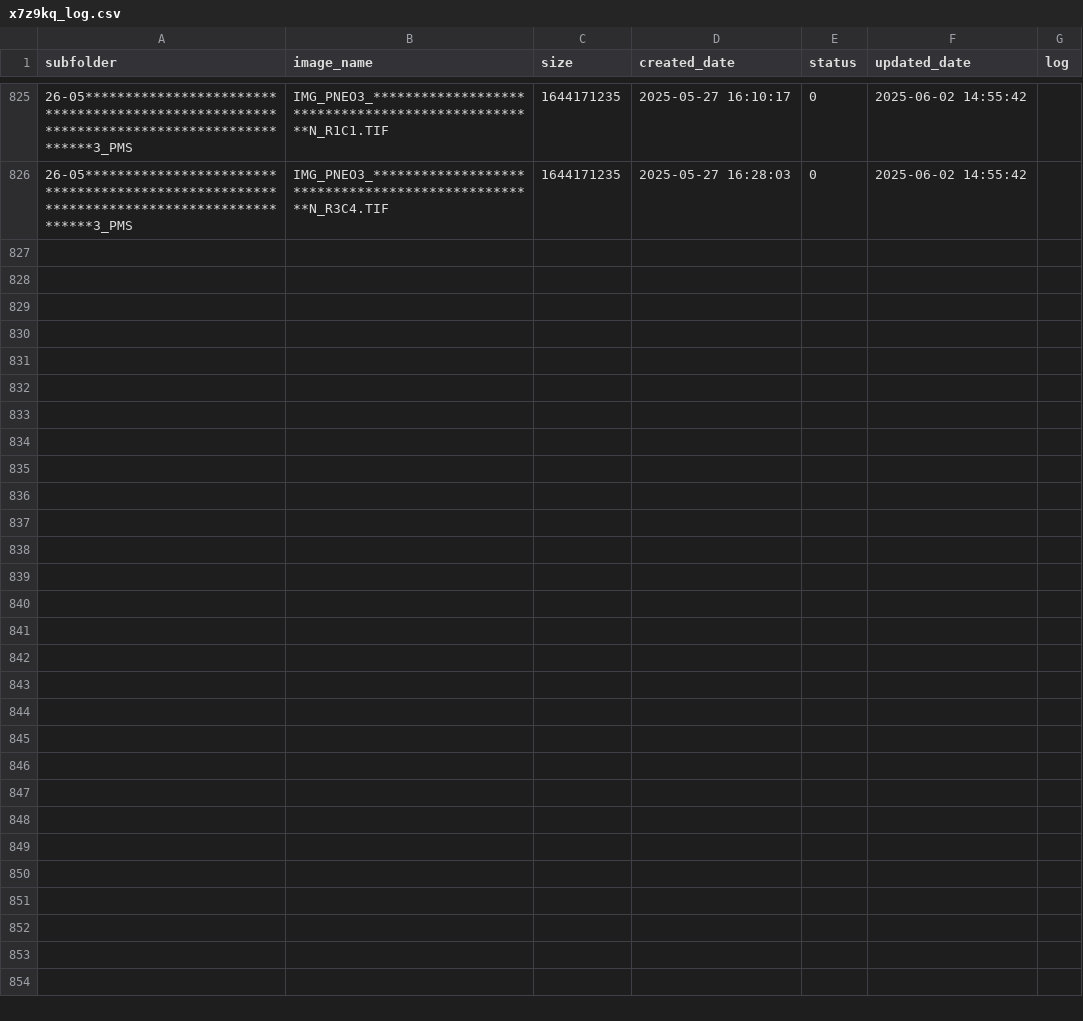
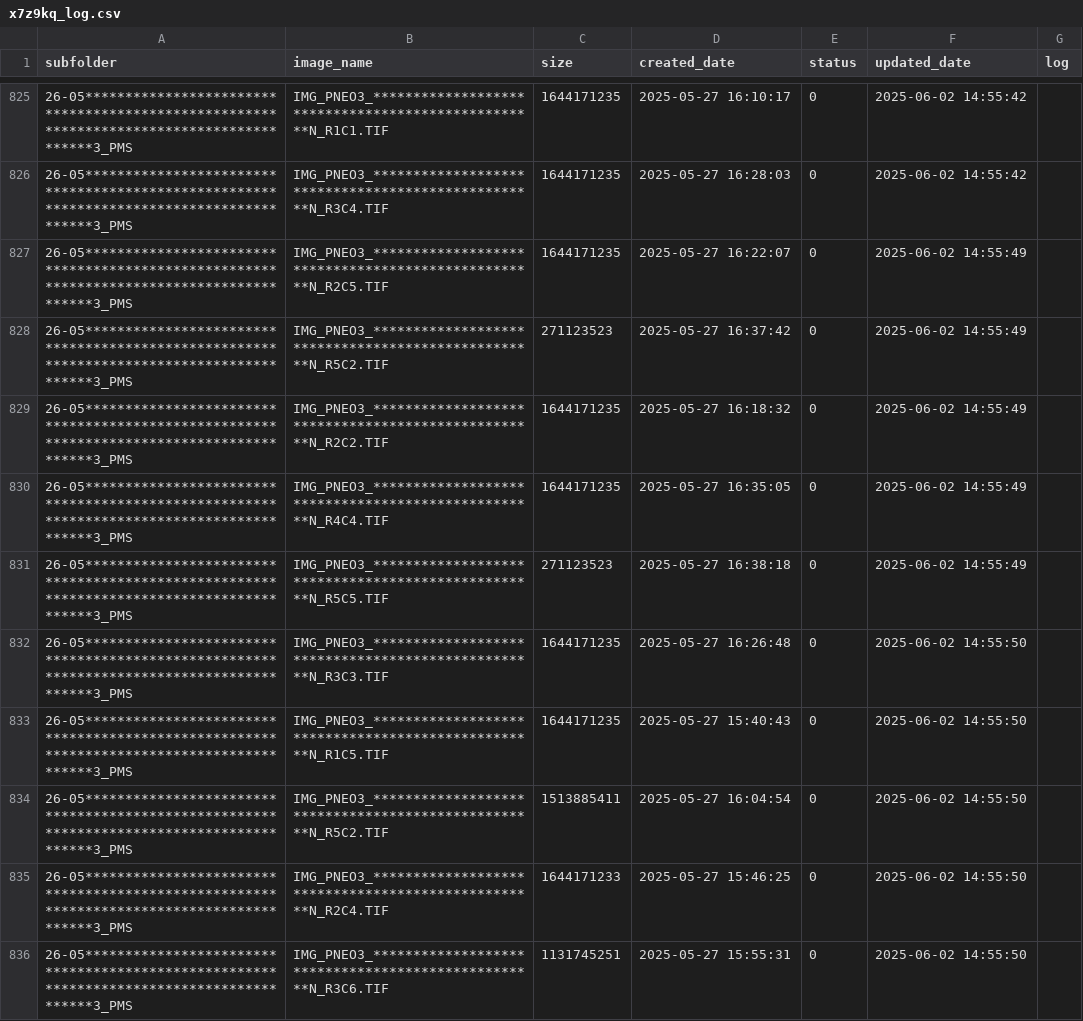
Before and after one commit to smart2cloud/x7z9kq_log, a CSV file: x7z9kq_log/x7z9kq_log.csv, drawn as a sheet; only a part is shown, gaps mark what is left out; the diff names each change by its address in the sheet, - before the commit and + after, or states it on an @@ line.

Commit message:
Update x7z9kq_log/x7z9kq_log.csv - 2025-06-02 14:55:55

```diff
--- a/x7z9kq_log/x7z9kq_log.csv
+++ b/x7z9kq_log/x7z9kq_log.csv
+row 827: 26-05****************************************************************************************3_PMS | IMG_PNEO3_**************************************************N_R2C5.TIF | 1644171235 | 2025-05-27 16:22:07 | 0 | 2025-06-02 14:55:49
+row 828: 26-05****************************************************************************************3_PMS | IMG_PNEO3_**************************************************N_R5C2.TIF | 271123523 | 2025-05-27 16:37:42 | 0 | 2025-06-02 14:55:49
+row 829: 26-05****************************************************************************************3_PMS | IMG_PNEO3_**************************************************N_R2C2.TIF | 1644171235 | 2025-05-27 16:18:32 | 0 | 2025-06-02 14:55:49
+row 830: 26-05****************************************************************************************3_PMS | IMG_PNEO3_**************************************************N_R4C4.TIF | 1644171235 | 2025-05-27 16:35:05 | 0 | 2025-06-02 14:55:49
+row 831: 26-05****************************************************************************************3_PMS | IMG_PNEO3_**************************************************N_R5C5.TIF | 271123523 | 2025-05-27 16:38:18 | 0 | 2025-06-02 14:55:49
+row 832: 26-05****************************************************************************************3_PMS | IMG_PNEO3_**************************************************N_R3C3.TIF | 1644171235 | 2025-05-27 16:26:48 | 0 | 2025-06-02 14:55:50
+row 833: 26-05****************************************************************************************3_PMS | IMG_PNEO3_**************************************************N_R1C5.TIF | 1644171235 | 2025-05-27 15:40:43 | 0 | 2025-06-02 14:55:50
+row 834: 26-05****************************************************************************************3_PMS | IMG_PNEO3_**************************************************N_R5C2.TIF | 1513885411 | 2025-05-27 16:04:54 | 0 | 2025-06-02 14:55:50
+row 835: 26-05****************************************************************************************3_PMS | IMG_PNEO3_**************************************************N_R2C4.TIF | 1644171233 | 2025-05-27 15:46:25 | 0 | 2025-06-02 14:55:50
+row 836: 26-05****************************************************************************************3_PMS | IMG_PNEO3_**************************************************N_R3C6.TIF | 1131745251 | 2025-05-27 15:55:31 | 0 | 2025-06-02 14:55:50
```
